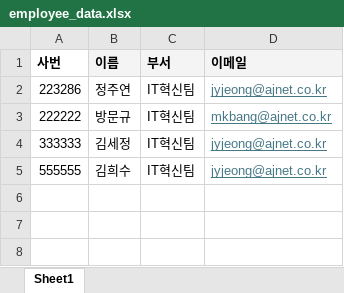
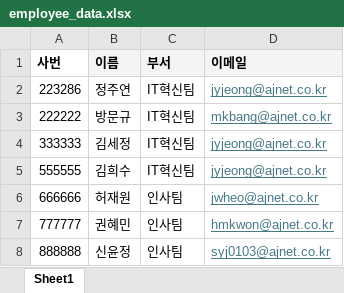
Before and after one commit to dkdkfrpTDjdy/interview_scheduler, an Excel workbook: employee_data.xlsx, sheet Sheet1, drawn as a sheet; values as stored, in another font and other column widths than the file's, no borders; the diff names each change by its address in the sheet, - before the commit and + after, or states it on an @@ line.

Commit message:
DD

```diff
--- a/employee_data.xlsx (sheet Sheet1)
+++ b/employee_data.xlsx (sheet Sheet1)
+row 6: 666666 | 허재원 | 인사팀 | jwheo@ajnet.co.kr
+row 7: 777777 | 권혜민 | 인사팀 | hmkwon@ajnet.co.kr
+row 8: 888888 | 신윤정 | 인사팀 | syj0103@ajnet.co.kr
```
